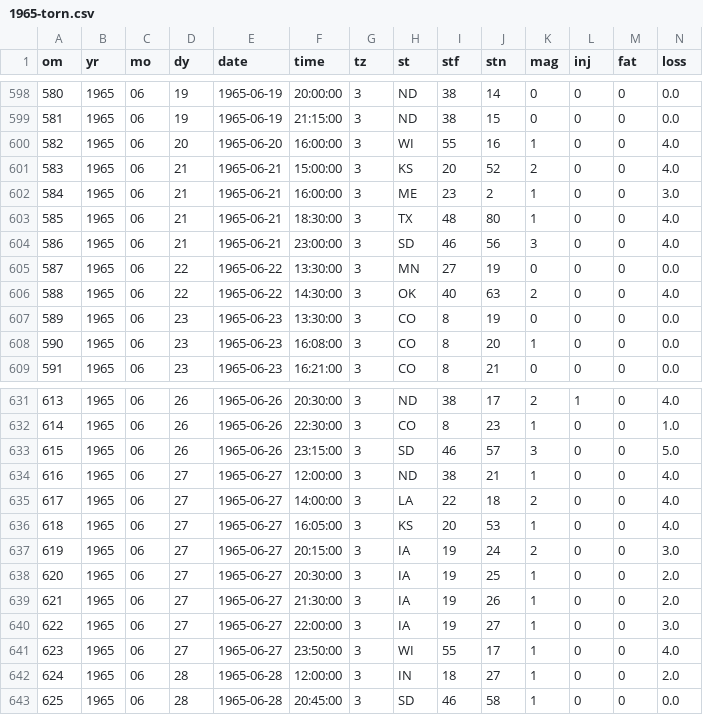
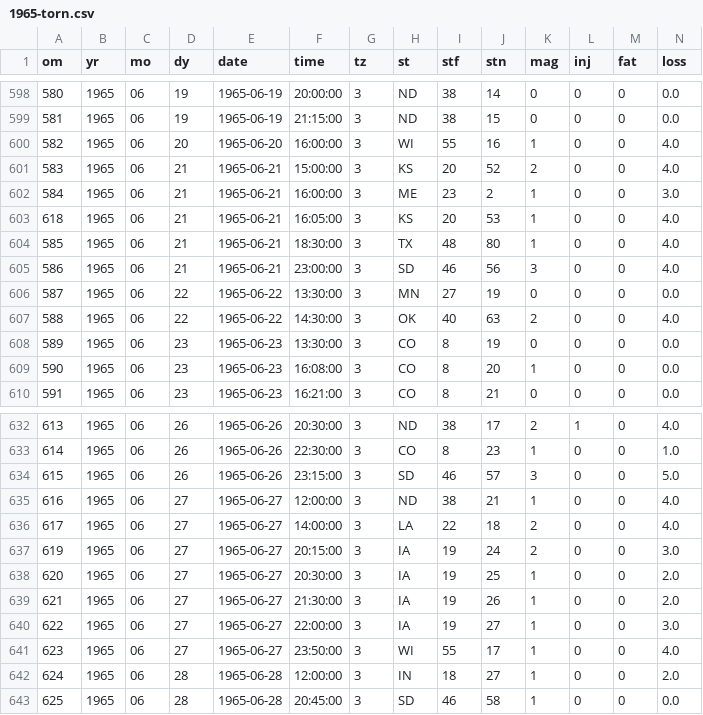
Before and after one commit to pmarshwx/severe-weather-database, a CSV file: database/torn/1965-torn.csv, drawn as a sheet; only a part is shown, gaps mark what is left out; removed rows and columns are numbered as before the commit, all else as after; rows hold the shown columns only; the diff names each change by its address in the sheet, - before the commit and + after, or states it on an @@ line.

Commit message:
BUGFIX: Tornado Data Change
Changed tornado date from 6/27 to 6/21 based on email from Stuart Hinson at NCEI regarding Storm Data text indicating two tornadoes on 6/21 and only one listed. The tornado on 6/27 seems to fit the description of the missing tornado from 6/21

```diff
--- a/database/torn/1965-torn.csv
+++ b/database/torn/1965-torn.csv
+row 603: 618 | 1965 | 06 | 21 | 1965-06-21 | 16:05:00 | 3 | KS | 20 | 53 | 1 | 0 | 0 | 4.0
-row 636: 618 | 1965 | 06 | 27 | 1965-06-27 | 16:05:00 | 3 | KS | 20 | 53 | 1 | 0 | 0 | 4.0
```
